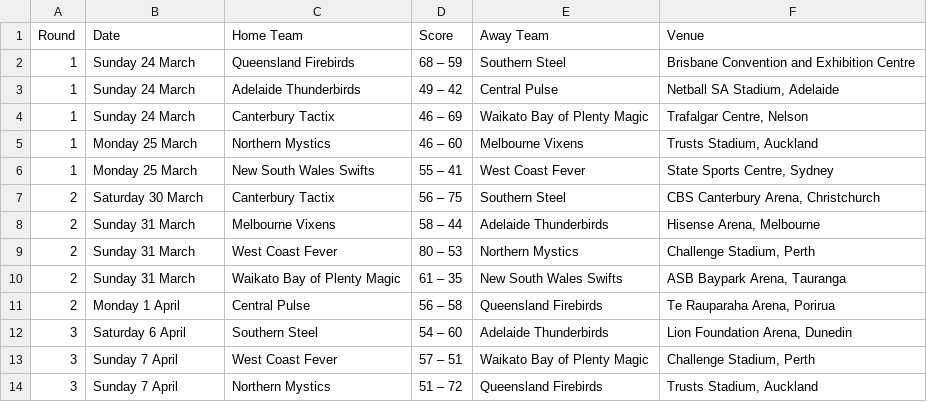
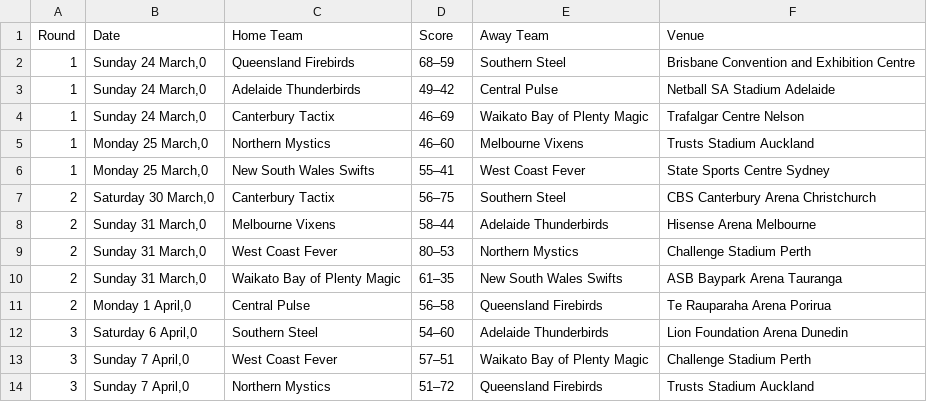
Before and after one commit to vorcil/netbgit, a CSV file: bin/2013-Table1.csv, drawn as a sheet; only a part is shown; the diff covers the shown part only.

```diff
--- a/bin/2013-Table1.csv
+++ b/bin/2013-Table1.csv
@@ -1,14 +1,14 @@
 Round,Date,Home Team,Score,Away Team,Venue
-1,Sunday 24 March,Queensland Firebirds,68 – 59,Southern Steel,Brisbane Convention and Exhibition Centre
-1,Sunday 24 March,Adelaide Thunderbirds,49 – 42,Central Pulse,"Netball SA Stadium, Adelaide"
-1,Sunday 24 March,Canterbury Tactix,46 – 69,Waikato Bay of Plenty Magic,"Trafalgar Centre, Nelson"
-1,Monday 25 March,Northern Mystics,46 – 60,Melbourne Vixens,"Trusts Stadium, Auckland"
-1,Monday 25 March,New South Wales Swifts,55 – 41,West Coast Fever,"State Sports Centre, Sydney"
-2,Saturday 30 March,Canterbury Tactix,56 – 75,Southern Steel,"CBS Canterbury Arena, Christchurch"
-2,Sunday 31 March,Melbourne Vixens,58 – 44,Adelaide Thunderbirds,"Hisense Arena, Melbourne"
-2,Sunday 31 March,West Coast Fever,80 – 53,Northern Mystics,"Challenge Stadium, Perth"
-2,Sunday 31 March,Waikato Bay of Plenty Magic,61 – 35,New South Wales Swifts,"ASB Baypark Arena, Tauranga"
-2,Monday 1 April,Central Pulse,56 – 58,Queensland Firebirds,"Te Rauparaha Arena, Porirua"
-3,Saturday 6 April,Southern Steel,54 – 60,Adelaide Thunderbirds,"Lion Foundation Arena, Dunedin"
-3,Sunday 7 April,West Coast Fever,57 – 51,Waikato Bay of Plenty Magic,"Challenge Stadium, Perth"
-3,Sunday 7 April,Northern Mystics,51 – 72,Queensland Firebirds,"Trusts Stadium, Auckland"
+1,"Sunday 24 March,0",Queensland Firebirds,68–59,Southern Steel,Brisbane Convention and Exhibition Centre
+1,"Sunday 24 March,0",Adelaide Thunderbirds,49–42,Central Pulse,"Netball SA Stadium Adelaide"
+1,"Sunday 24 March,0",Canterbury Tactix,46–69,Waikato Bay of Plenty Magic,"Trafalgar Centre Nelson"
+1,"Monday 25 March,0",Northern Mystics,46–60,Melbourne Vixens,"Trusts Stadium Auckland"
+1,"Monday 25 March,0",New South Wales Swifts,55–41,West Coast Fever,"State Sports Centre Sydney"
+2,"Saturday 30 March,0",Canterbury Tactix,56–75,Southern Steel,"CBS Canterbury Arena Christchurch"
+2,"Sunday 31 March,0",Melbourne Vixens,58–44,Adelaide Thunderbirds,"Hisense Arena Melbourne"
+2,"Sunday 31 March,0",West Coast Fever,80–53,Northern Mystics,"Challenge Stadium Perth"
+2,"Sunday 31 March,0",Waikato Bay of Plenty Magic,61–35,New South Wales Swifts,"ASB Baypark Arena Tauranga"
+2,"Monday 1 April,0",Central Pulse,56–58,Queensland Firebirds,"Te Rauparaha Arena Porirua"
+3,"Saturday 6 April,0",Southern Steel,54–60,Adelaide Thunderbirds,"Lion Foundation Arena Dunedin"
+3,"Sunday 7 April,0",West Coast Fever,57–51,Waikato Bay of Plenty Magic,"Challenge Stadium Perth"
+3,"Sunday 7 April,0",Northern Mystics,51–72,Queensland Firebirds,"Trusts Stadium Auckland"
```
Also changed, not shown: 159 edited cells elsewhere in this file, bin/2012-Table1.csv, 2 other files.
